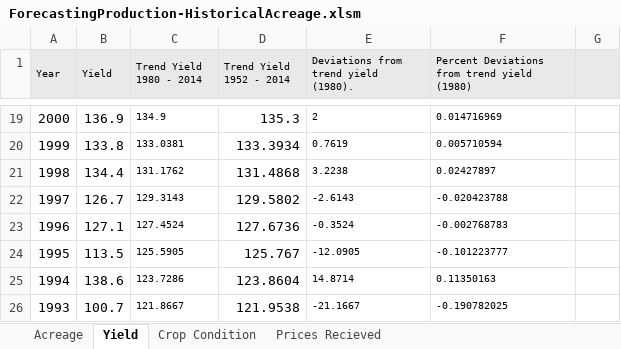
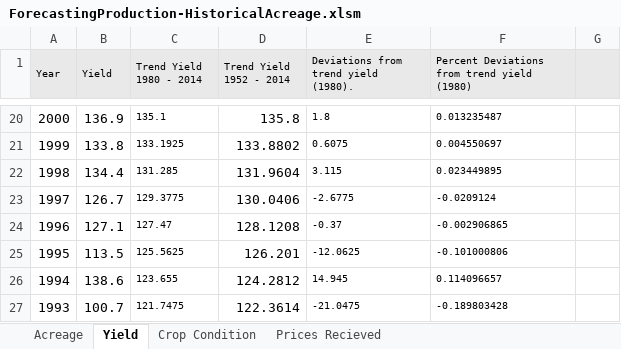
Before and after one commit to mindymallory/PriceAnalysis, an Excel workbook: Excel-files/ForecastingProduction-HistoricalAcreage.xlsm, sheet Yield, drawn as a sheet; only a part is shown, gaps mark what is left out; values as stored, in another font and other column widths than the file's, no borders; charts and pictures not drawn; addresses are those after the commit; the diff covers the shown part only; the diff names each change by its address in the sheet, - before the commit and + after, or states it on an @@ line.

```diff
--- a/Excel-files/ForecastingProduction-HistoricalAcreage.xlsm (sheet Yield)
+++ b/Excel-files/ForecastingProduction-HistoricalAcreage.xlsm (sheet Yield)
-C20 (Trend Yield 1980 - 2014): 134.9
+C20 (Trend Yield 1980 - 2014): 135.1
-D20 (Trend Yield 1952 - 2014): 135.3
+D20 (Trend Yield 1952 - 2014): 135.8
-E20: 2
+E20: 1.8
-F20: 0.014716969
+F20: 0.013235487
-C21 (Trend Yield 1980 - 2014): 133.0381
+C21 (Trend Yield 1980 - 2014): 133.1925
-D21 (Trend Yield 1952 - 2014): 133.3934
+D21 (Trend Yield 1952 - 2014): 133.8802
-E21: 0.7619
+E21: 0.6075
-F21: 0.005710594
+F21: 0.004550697
-C22 (Trend Yield 1980 - 2014): 131.1762
+C22 (Trend Yield 1980 - 2014): 131.285
-D22 (Trend Yield 1952 - 2014): 131.4868
+D22 (Trend Yield 1952 - 2014): 131.9604
-E22: 3.2238
+E22: 3.115
-F22: 0.02427897
+F22: 0.023449895
-C23 (Trend Yield 1980 - 2014): 129.3143
+C23 (Trend Yield 1980 - 2014): 129.3775
-D23 (Trend Yield 1952 - 2014): 129.5802
+D23 (Trend Yield 1952 - 2014): 130.0406
-E23: -2.6143
+E23: -2.6775
-F23: -0.020423788
+F23: -0.0209124
-C24 (Trend Yield 1980 - 2014): 127.4524
+C24 (Trend Yield 1980 - 2014): 127.47
-D24 (Trend Yield 1952 - 2014): 127.6736
+D24 (Trend Yield 1952 - 2014): 128.1208
-E24: -0.3524
+E24: -0.37
-F24: -0.002768783
+F24: -0.002906865
-C25 (Trend Yield 1980 - 2014): 125.5905
+C25 (Trend Yield 1980 - 2014): 125.5625
-D25 (Trend Yield 1952 - 2014): 125.767
+D25 (Trend Yield 1952 - 2014): 126.201
-E25: -12.0905
+E25: -12.0625
-F25: -0.101223777
+F25: -0.101000806
-C26 (Trend Yield 1980 - 2014): 123.7286
+C26 (Trend Yield 1980 - 2014): 123.655
-D26 (Trend Yield 1952 - 2014): 123.8604
+D26 (Trend Yield 1952 - 2014): 124.2812
-E26: 14.8714
+E26: 14.945
-F26: 0.11350163
+F26: 0.114096657
-C27 (Trend Yield 1980 - 2014): 121.8667
+C27 (Trend Yield 1980 - 2014): 121.7475
-D27 (Trend Yield 1952 - 2014): 121.9538
+D27 (Trend Yield 1952 - 2014): 122.3614
-E27: -21.1667
+E27: -21.0475
-F27: -0.190782025
+F27: -0.189803428
```
Also changed, not shown: 1 added row and 508 edited cells elsewhere in this sheet, sheet Crop Condition, sheet Prices Recieved, sheet Acreage, formulas that keep their value, hidden cells, charts or pictures, 39 other files.
